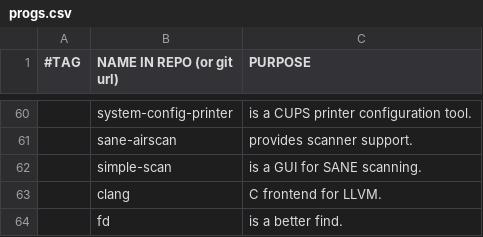
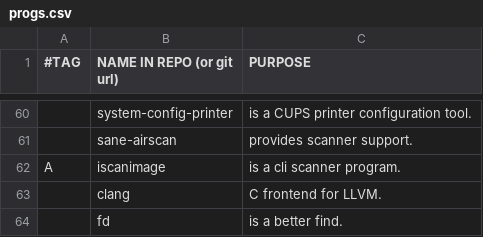
Before and after one commit to BachoSeven/AARGH, a CSV file: progs.csv, drawn as a sheet; only a part is shown, gaps mark what is left out; removed rows and columns are numbered as before the commit, all else as after; the diff names each change by its address in the sheet, - before the commit and + after, or states it on an @@ line.

Commit message:
iscanimage

```diff
--- a/progs.csv
+++ b/progs.csv
-row 62:  | simple-scan | is a GUI for SANE scanning.
+row 62: A | iscanimage | is a cli scanner program.
```
Also changed, not shown: 1 other file.
